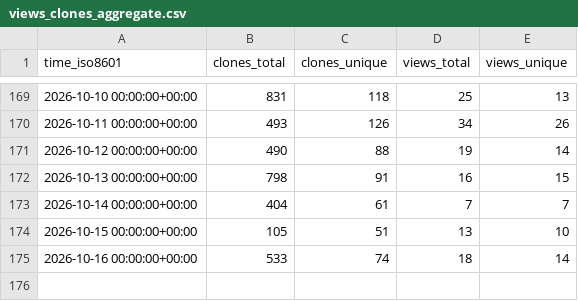
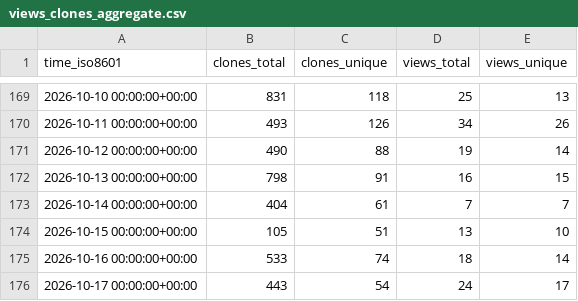
Before and after one commit to SAP/e-mobility-charging-stations-simulator, a CSV file: SAP/e-mobility-charging-stations-simulator/ghrs-data/views_clones_aggregate.csv, drawn as a sheet; only a part is shown, gaps mark what is left out.

```diff
--- a/SAP/e-mobility-charging-stations-simulator/ghrs-data/views_clones_aggregate.csv
+++ b/SAP/e-mobility-charging-stations-simulator/ghrs-data/views_clones_aggregate.csv
@@ -175 +175,2 @@ time_iso8601,clones_total,clones_unique,views_total,views_unique
 2026-10-16 00:00:00+00:00,533,74,18,14
+2026-10-17 00:00:00+00:00,443,54,24,17
```
Also changed, not shown: 1 other file.
